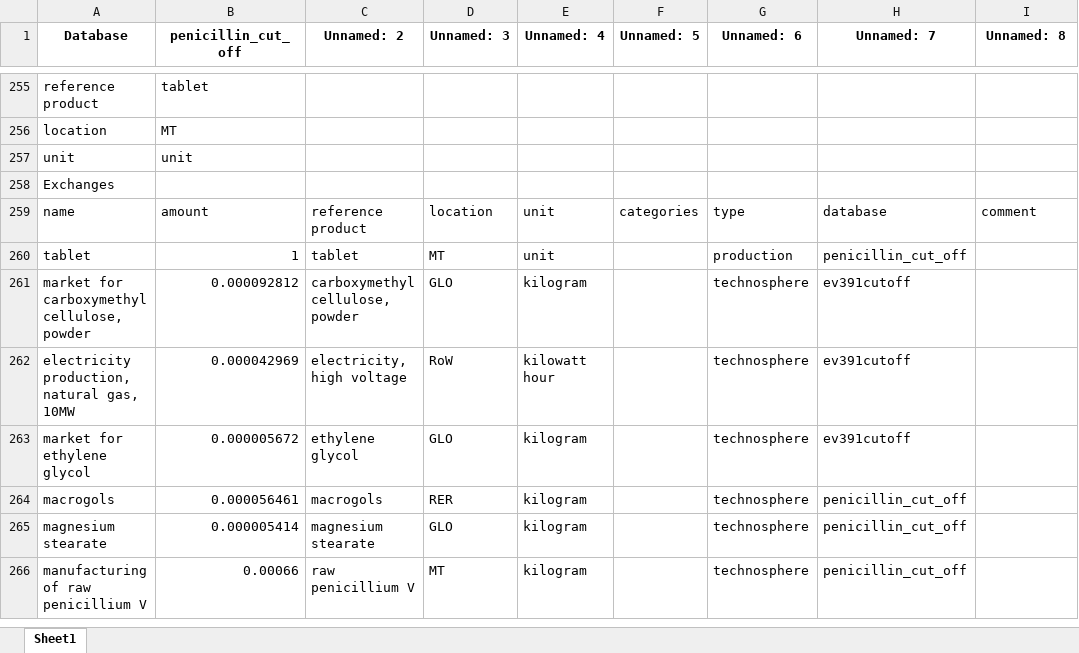
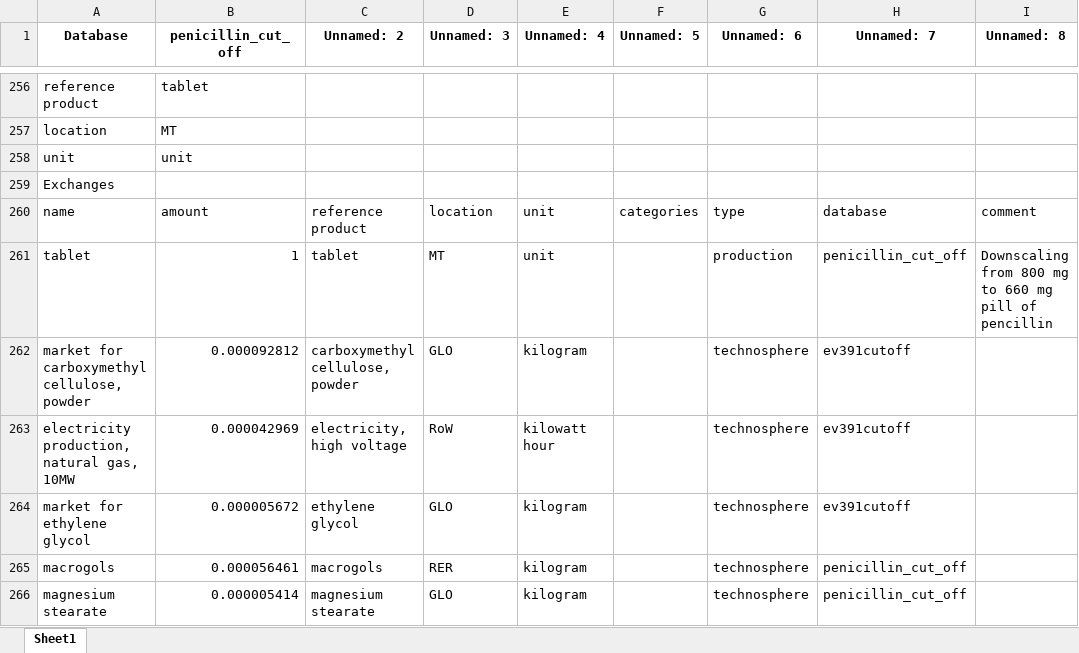
Before and after one commit to RuneWF/penicilin, an Excel workbook: data/temp.xlsx, sheet Sheet1, drawn as a sheet; only a part is shown, gaps mark what is left out; the shorter side is filled out with more unchanged rows; values as stored, in another font and other column widths than the file's, no borders; addresses are those after the commit; the diff covers the shown part only; the diff names each change by its address in the sheet, - before the commit and + after, or states it on an @@ line.

```diff
--- a/data/temp.xlsx (sheet Sheet1)
+++ b/data/temp.xlsx (sheet Sheet1)
-I261 (Unnamed: 8): (empty)
+I261 (Unnamed: 8): Downscaling from 800 mg to 660 mg pill of pencillin
```
Also changed, not shown: 1 added row and 7 edited cells elsewhere in this sheet, data/database.xlsx, results/LCIA/LCIA_results.xlsx, 7 other files.
